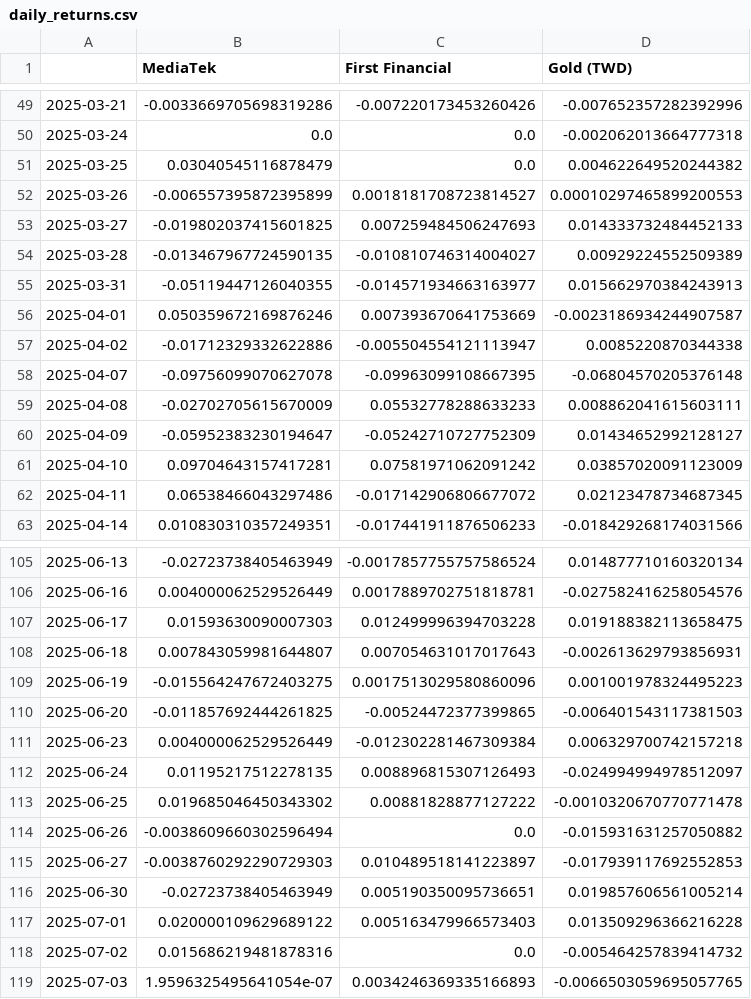
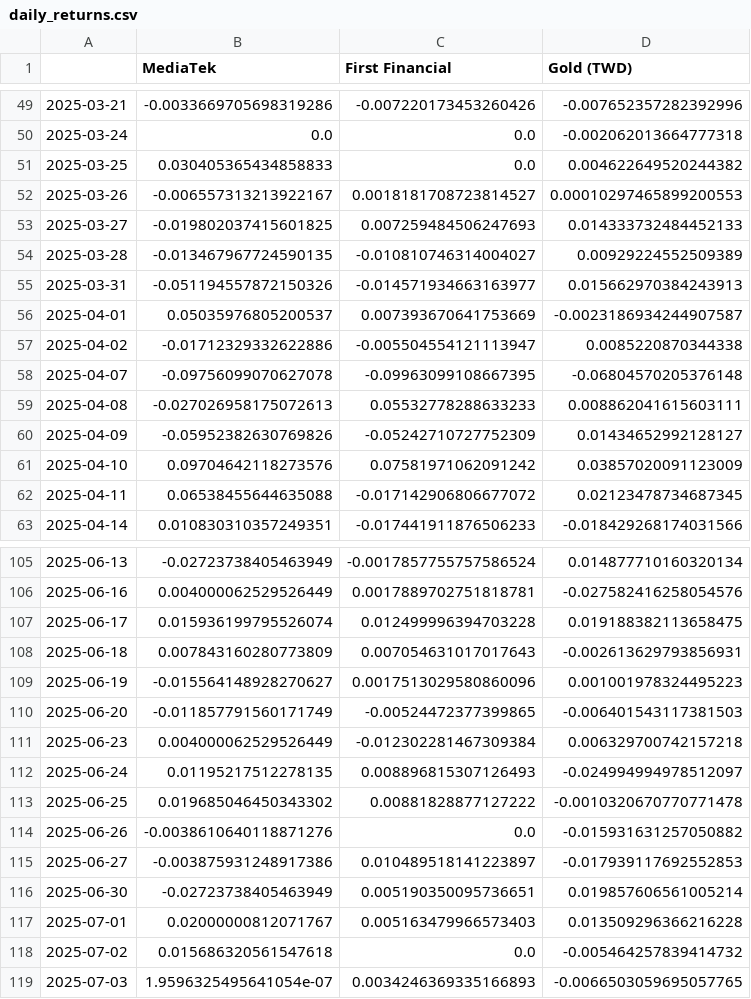
Before and after one commit to ChiJiun/corporate-finance, a CSV file: efficient-frontier/outputs/daily_returns.csv, drawn as a sheet; only a part is shown, gaps mark what is left out; the diff covers the shown part only.

```diff
--- a/efficient-frontier/outputs/daily_returns.csv
+++ b/efficient-frontier/outputs/daily_returns.csv
@@ -50,14 +50,14 @@
 2025-03-24,0.0,0.0,-0.002062013664777318
-2025-03-25,0.03040545116878479,0.0,0.004622649520244382
-2025-03-26,-0.006557395872395899,0.0018181708723814527,0.00010297465899200553
+2025-03-25,0.030405365434858833,0.0,0.004622649520244382
+2025-03-26,-0.006557313213922167,0.0018181708723814527,0.00010297465899200553
 2025-03-27,-0.019802037415601825,0.007259484506247693,0.014333732484452133
 2025-03-28,-0.013467967724590135,-0.010810746314004027,0.00929224552509389
-2025-03-31,-0.05119447126040355,-0.014571934663163977,0.015662970384243913
-2025-04-01,0.050359672169876246,0.007393670641753669,-0.0023186934244907587
+2025-03-31,-0.051194557872150326,-0.014571934663163977,0.015662970384243913
+2025-04-01,0.05035976805200537,0.007393670641753669,-0.0023186934244907587
 2025-04-02,-0.01712329332622886,-0.005504554121113947,0.0085220870344338
 2025-04-07,-0.09756099070627078,-0.09963099108667395,-0.06804570205376148
-2025-04-08,-0.02702705615670009,0.05532778288633233,0.008862041615603111
-2025-04-09,-0.05952383230194647,-0.05242710727752309,0.01434652992128127
-2025-04-10,0.09704643157417281,0.07581971062091242,0.03857020091123009
-2025-04-11,0.06538466043297486,-0.017142906806677072,0.02123478734687345
+2025-04-08,-0.027026958175072613,0.05532778288633233,0.008862041615603111
+2025-04-09,-0.05952382630769826,-0.05242710727752309,0.01434652992128127
+2025-04-10,0.09704642118273576,0.07581971062091242,0.03857020091123009
+2025-04-11,0.06538455644635088,-0.017142906806677072,0.02123478734687345
 2025-04-14,0.010830310357249351,-0.017441911876506233,-0.018429268174031566
@@ -106,6 +106,6 @@
 2025-06-16,0.004000062529526449,0.0017889702751818781,-0.027582416258054576
-2025-06-17,0.01593630090007303,0.012499996394703228,0.019188382113658475
-2025-06-18,0.007843059981644807,0.007054631017017643,-0.002613629793856931
-2025-06-19,-0.015564247672403275,0.0017513029580860096,0.001001978324495223
-2025-06-20,-0.011857692444261825,-0.00524472377399865,-0.006401543117381503
+2025-06-17,0.015936199795526074,0.012499996394703228,0.019188382113658475
+2025-06-18,0.007843160280773809,0.007054631017017643,-0.002613629793856931
+2025-06-19,-0.015564148928270627,0.0017513029580860096,0.001001978324495223
+2025-06-20,-0.011857791560171749,-0.00524472377399865,-0.006401543117381503
 2025-06-23,0.004000062529526449,-0.012302281467309384,0.006329700742157218
@@ -113,7 +113,7 @@
 2025-06-25,0.019685046450343302,0.00881828877127222,-0.0010320670770771478
-2025-06-26,-0.0038609660302596494,0.0,-0.015931631257050882
-2025-06-27,-0.0038760292290729303,0.010489518141223897,-0.017939117692552853
+2025-06-26,-0.0038610640118871276,0.0,-0.015931631257050882
+2025-06-27,-0.003875931248917386,0.010489518141223897,-0.017939117692552853
 2025-06-30,-0.02723738405463949,0.005190350095736651,0.019857606561005214
-2025-07-01,0.020000109629689122,0.005163479966573403,0.013509296366216228
-2025-07-02,0.015686219481878316,0.0,-0.005464257839414732
+2025-07-01,0.02000000812071767,0.005163479966573403,0.013509296366216228
+2025-07-02,0.015686320561547618,0.0,-0.005464257839414732
 2025-07-03,1.9596325495641054e-07,0.0034246369335166893,-0.0066503059695057765
```
Also changed, not shown: 37 edited cells elsewhere in this file, efficient-frontier/outputs/annualized_covariance_matrix.csv, efficient-frontier/outputs/efficient_frontier.csv, 11 other files.
